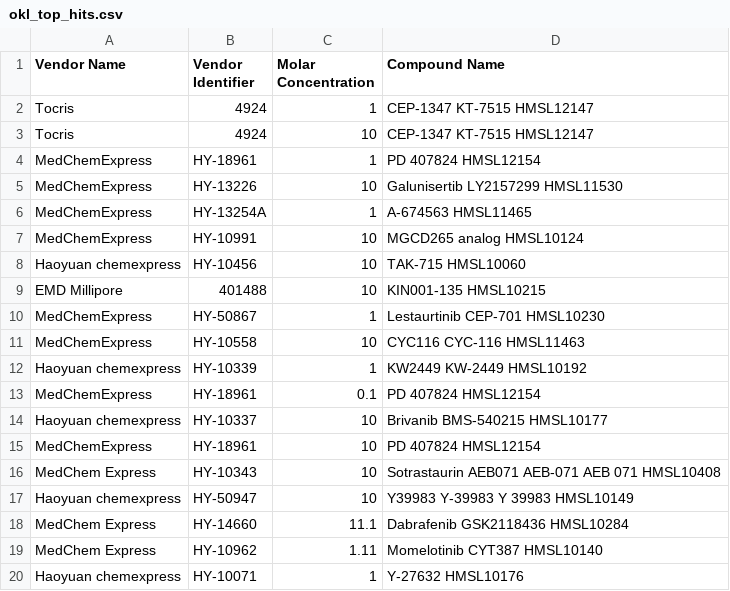
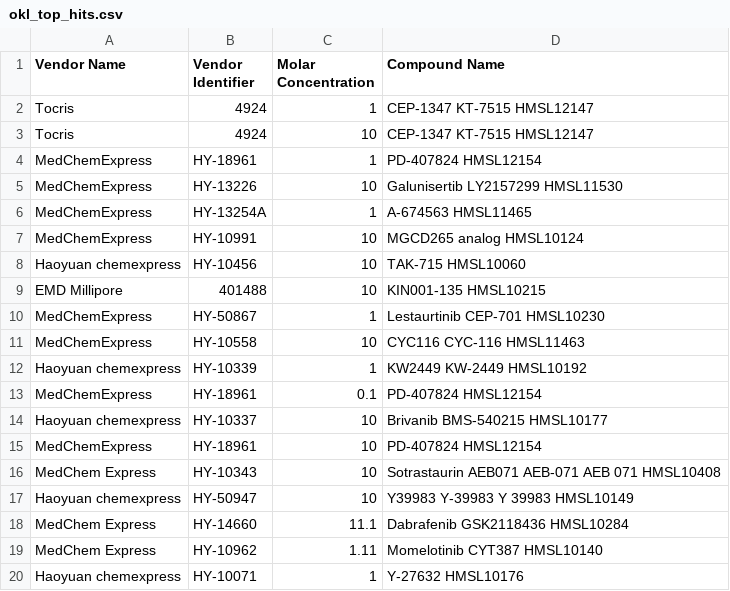
Before and after one commit to gyorilab/panacea_indra, a CSV file: panacea_exam/drug_target_search/input/okl_top_hits.csv, drawn as a sheet; the diff names each change by its address in the sheet, - before the commit and + after, or states it on an @@ line.

Commit message:
updated compound namespace

```diff
--- a/panacea_exam/drug_target_search/input/okl_top_hits.csv
+++ b/panacea_exam/drug_target_search/input/okl_top_hits.csv
-D4 (Compound Name): PD 407824 HMSL12154
+D4 (Compound Name): PD-407824 HMSL12154
-D13 (Compound Name): PD 407824 HMSL12154
+D13 (Compound Name): PD-407824 HMSL12154
-D15 (Compound Name): PD 407824 HMSL12154
+D15 (Compound Name): PD-407824 HMSL12154
```
